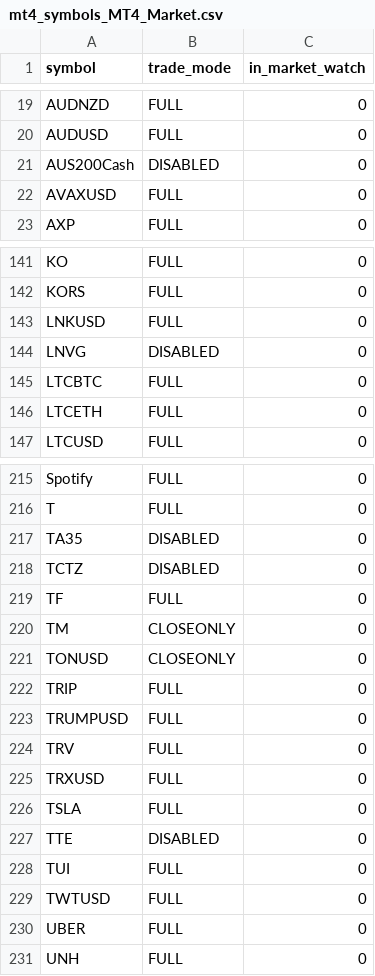
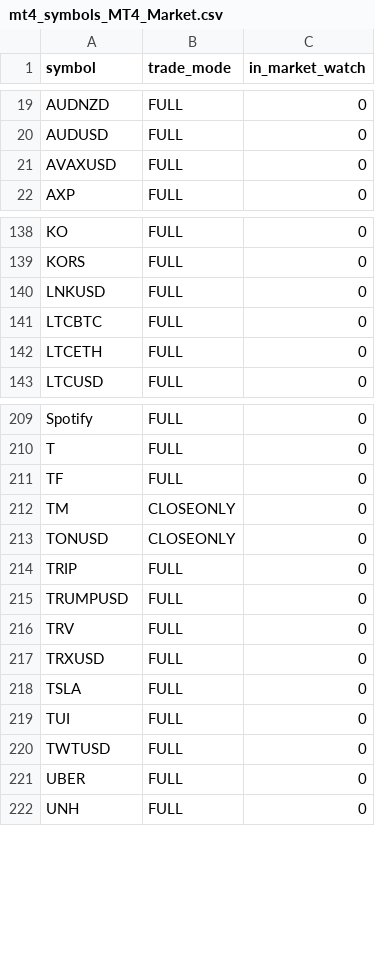
Before and after one commit to Yevhen79/Counter-MT-accs, a CSV file: data/last-run/mt4_symbols_MT4_Market.csv, drawn as a sheet; only a part is shown, gaps mark what is left out; the diff covers the shown part only.

```diff
--- a/data/last-run/mt4_symbols_MT4_Market.csv
+++ b/data/last-run/mt4_symbols_MT4_Market.csv
@@ -20,3 +20,2 @@ AUDNZD,FULL,0
 AUDUSD,FULL,0
-AUS200Cash,DISABLED,0
 AVAXUSD,FULL,0
@@ -143,3 +140,2 @@ KORS,FULL,0
 LNKUSD,FULL,0
-LNVG,DISABLED,0
 LTCBTC,FULL,0
@@ -216,4 +210,2 @@ Spotify,FULL,0
 T,FULL,0
-TA35,DISABLED,0
-TCTZ,DISABLED,0
 TF,FULL,0
@@ -226,3 +218,2 @@ TRXUSD,FULL,0
 TSLA,FULL,0
-TTE,DISABLED,0
 TUI,FULL,0
```
Also changed, not shown: 7 removed rows elsewhere in this file, data/history.csv, data/last-run/mt4_symbols_MT4_Instant.csv, 11 other files.
